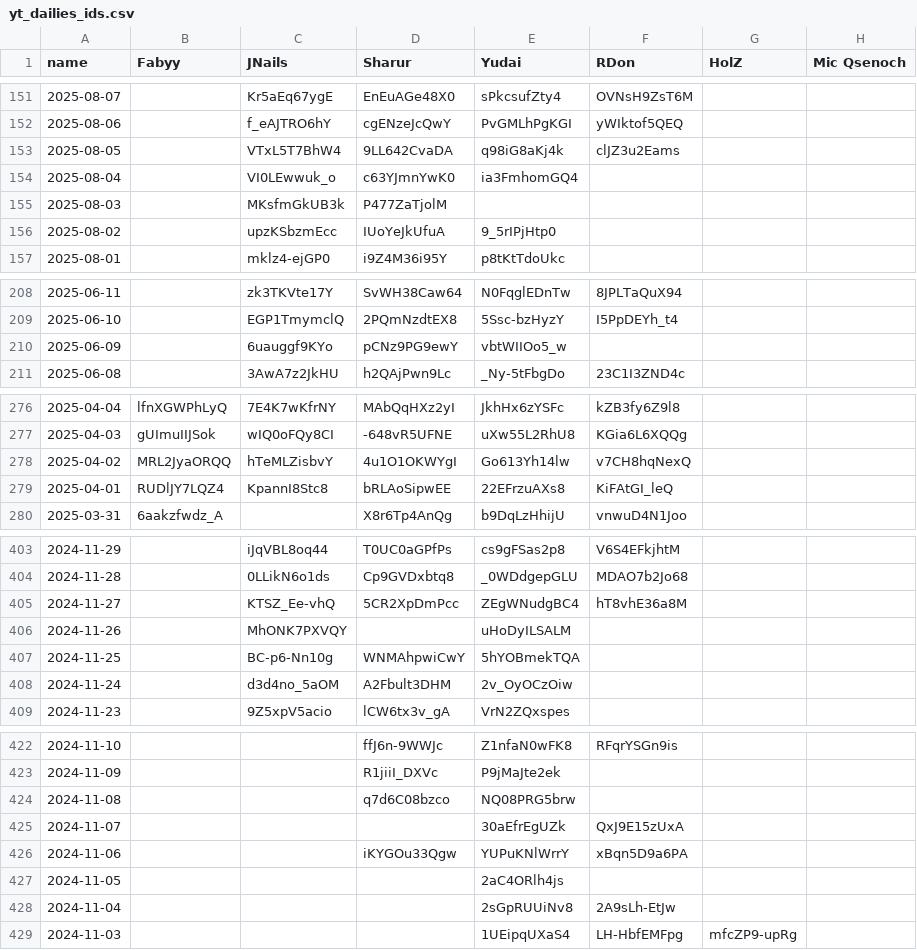
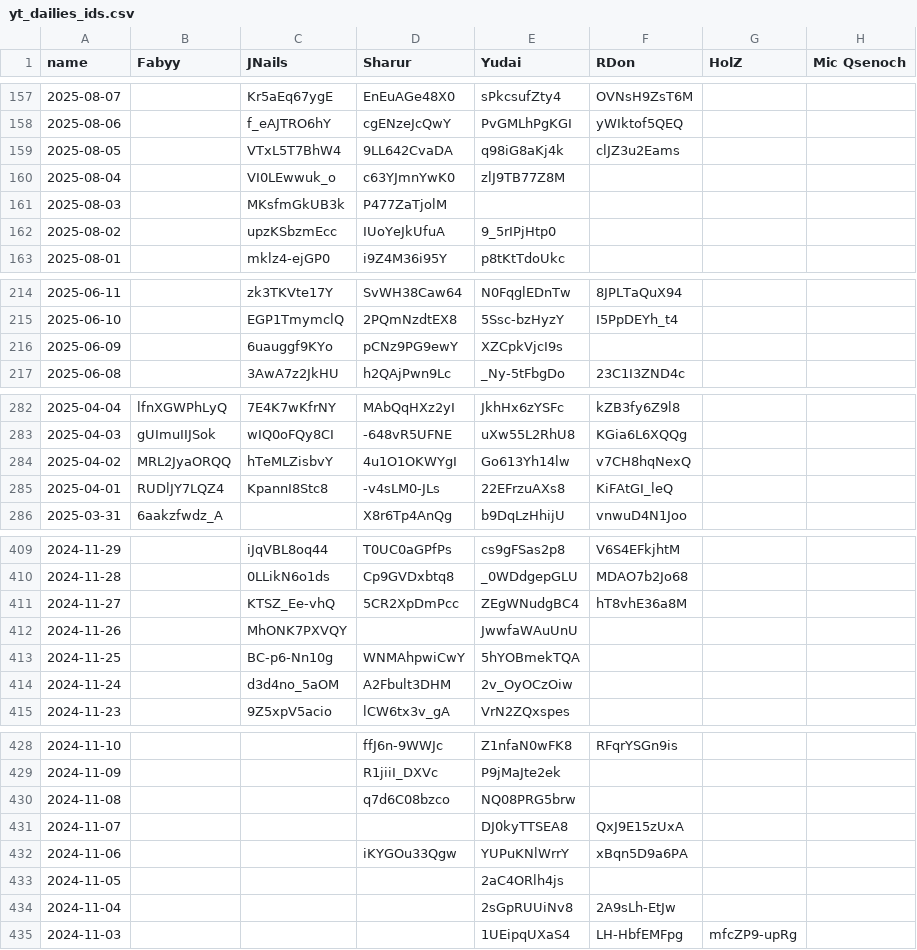
Before and after one commit to Fabian-Balzer/Randomkingdominion, a CSV file: static/other/yt_dailies_ids.csv, drawn as a sheet; only a part is shown, gaps mark what is left out; the diff covers the shown part only.

```diff
--- a/static/other/yt_dailies_ids.csv
+++ b/static/other/yt_dailies_ids.csv
@@ -153,3 +159,3 @@ name;Fabyy;JNails;Sharur;Yudai;RDon;HolZ;Mic Qsenoch
 2025-08-05;;VTxL5T7BhW4;9LL642CvaDA;q98iG8aKj4k;clJZ3u2Eams;;
-2025-08-04;;VI0LEwwuk_o;c63YJmnYwK0;ia3FmhomGQ4;;;
+2025-08-04;;VI0LEwwuk_o;c63YJmnYwK0;zlJ9TB77Z8M;;;
 2025-08-03;;MKsfmGkUB3k;P477ZaTjolM;;;;
@@ -209,3 +215,3 @@ name;Fabyy;JNails;Sharur;Yudai;RDon;HolZ;Mic Qsenoch
 2025-06-10;;EGP1TmymclQ;2PQmNzdtEX8;5Ssc-bzHyzY;I5PpDEYh_t4;;
-2025-06-09;;6uauggf9KYo;pCNz9PG9ewY;vbtWIIOo5_w;;;
+2025-06-09;;6uauggf9KYo;pCNz9PG9ewY;XZCpkVjcI9s;;;
 2025-06-08;;3AwA7z2JkHU;h2QAjPwn9Lc;_Ny-5tFbgDo;23C1I3ZND4c;;
@@ -278,3 +284,3 @@ name;Fabyy;JNails;Sharur;Yudai;RDon;HolZ;Mic Qsenoch
 2025-04-02;MRL2JyaORQQ;hTeMLZisbvY;4u1O1OKWYgI;Go613Yh14lw;v7CH8hqNexQ;;
-2025-04-01;RUDlJY7LQZ4;KpannI8Stc8;bRLAoSipwEE;22EFrzuAXs8;KiFAtGI_leQ;;
+2025-04-01;RUDlJY7LQZ4;KpannI8Stc8;-v4sLM0-JLs;22EFrzuAXs8;KiFAtGI_leQ;;
 2025-03-31;6aakzfwdz_A;;X8r6Tp4AnQg;b9DqLzHhijU;vnwuD4N1Joo;;
@@ -405,3 +411,3 @@ name;Fabyy;JNails;Sharur;Yudai;RDon;HolZ;Mic Qsenoch
 2024-11-27;;KTSZ_Ee-vhQ;5CR2XpDmPcc;ZEgWNudgBC4;hT8vhE36a8M;;
-2024-11-26;;MhONK7PXVQY;;uHoDyILSALM;;;
+2024-11-26;;MhONK7PXVQY;;JwwfaWAuUnU;;;
 2024-11-25;;BC-p6-Nn10g;WNMAhpwiCwY;5hYOBmekTQA;;;
@@ -424,3 +430,3 @@ name;Fabyy;JNails;Sharur;Yudai;RDon;HolZ;Mic Qsenoch
 2024-11-08;;;q7d6C08bzco;NQ08PRG5brw;;;
-2024-11-07;;;;30aEfrEgUZk;QxJ9E15zUxA;;
+2024-11-07;;;;DJ0kyTTSEA8;QxJ9E15zUxA;;
 2024-11-06;;;iKYGOu33Qgw;YUPuKNlWrrY;xBqn5D9a6PA;;
```
Also changed, not shown: 6 added rows and 7 edited cells elsewhere in this file, 7 other files.
